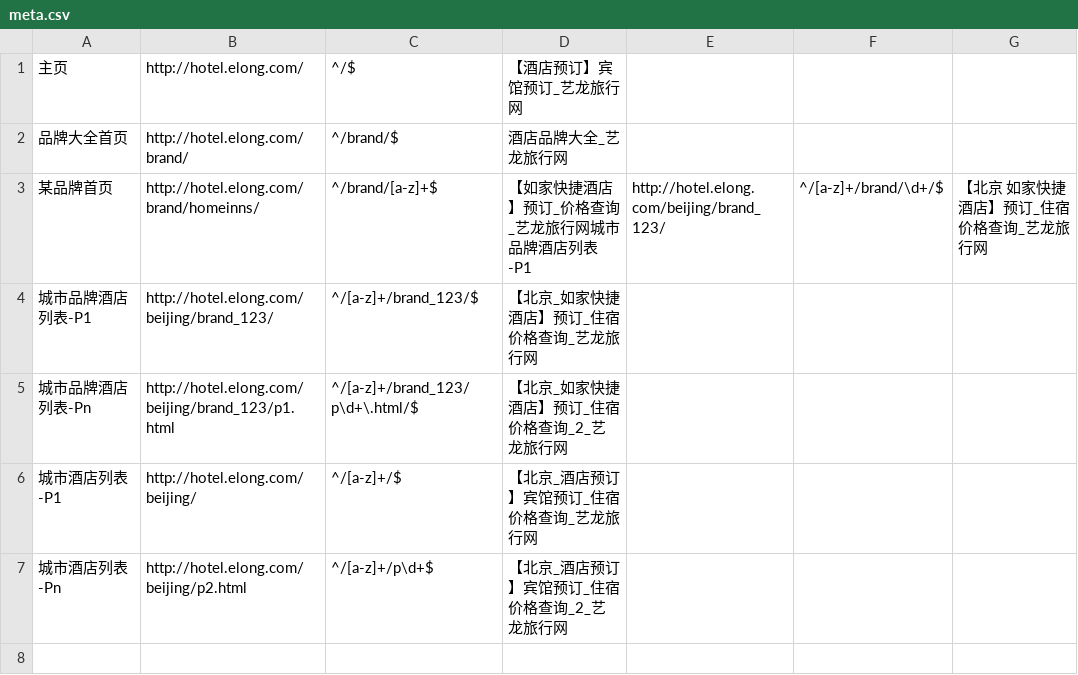
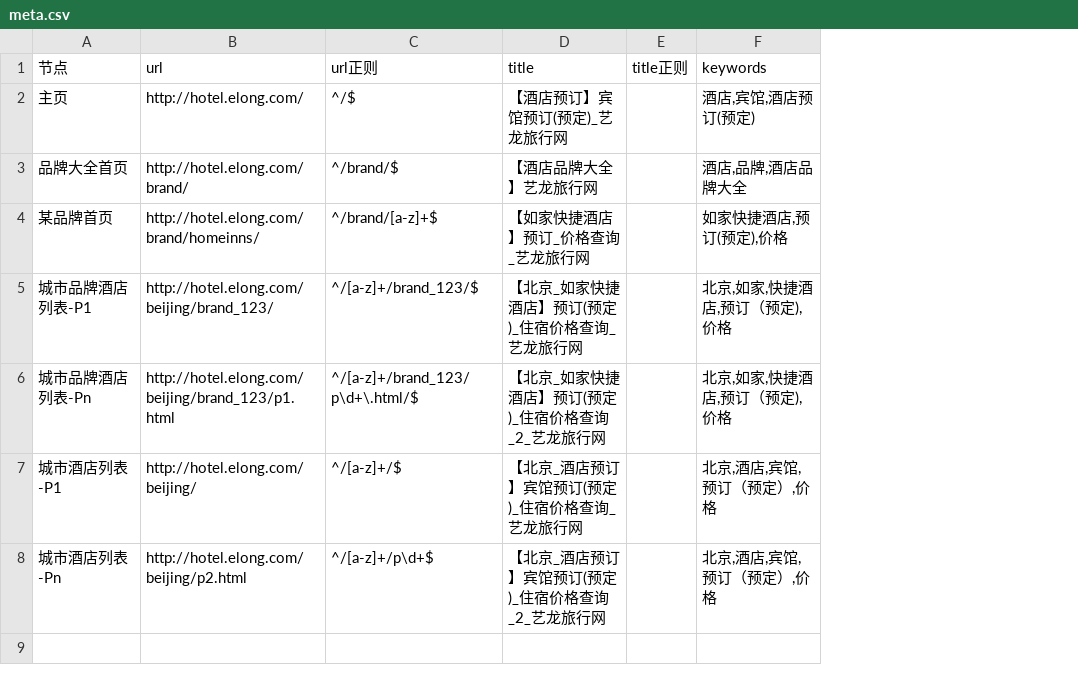
Before and after one commit to thaddeusgeek/unit-test-seo, a CSV file: project/elong/hotel.elong.com/meta.csv, drawn as a sheet; only a part is shown; removed rows and columns are numbered as before the commit, all else as after; the diff names each change by its address in the sheet, - before the commit and + after, or states it on an @@ line.

Commit message:
hotel.elong.com    keywords  添加完毕

```diff
--- a/project/elong/hotel.elong.com/meta.csv
+++ b/project/elong/hotel.elong.com/meta.csv
-column D, rows 1-7: 【酒店预订】宾馆预订_艺龙旅行网 | 酒店品牌大全_艺龙旅行网 | 【如家快捷酒店】预订_价格查询_艺龙旅行网城市品牌酒店列表-P1 | 【北京_如家快捷酒店】预订_住宿价格查询_艺龙旅行网 | 【北京_如家快捷酒店】预订_住宿价格查询_2_艺龙旅行网 | 【北京_酒店预订】宾馆预订_住宿价格查询_艺龙旅行网 | 【北京_酒店预订】宾馆预订_住宿价格查询_2_艺龙旅行网
-column E, row 3: http://hotel.elong.com/beijing/brand_123/
-column F, row 3: ^/[a-z]+/brand/\d+/$
-column G, row 3: 【北京 如家快捷酒店】预订_住宿价格查询_艺龙旅行网
+column D, rows 2-8: 【酒店预订】宾馆预订(预定)_艺龙旅行网 | 【酒店品牌大全】艺龙旅行网 | 【如家快捷酒店】预订_价格查询_艺龙旅行网 | 【北京_如家快捷酒店】预订(预定)_住宿价格查询_艺龙旅行网 | 【北京_如家快捷酒店】预订(预定)_住宿价格查询_2_艺龙旅行网 | 【北京_酒店预订】宾馆预订(预定)_住宿价格查询_艺龙旅行网 | 【北京_酒店预订】宾馆预订(预定)_住宿价格查询_2_艺龙旅行网
+column E, empty
+column F, rows 2-8: 酒店,宾馆,酒店预订(预定) | 酒店,品牌,酒店品牌大全 | 如家快捷酒店,预订(预定),价格 | 北京,如家,快捷酒店,预订（预定),价格 | 北京,如家,快捷酒店,预订（预定),价格 | 北京,酒店,宾馆,预订（预定）,价格 | 北京,酒店,宾馆,预订（预定）,价格
+row 1: 节点 | url | url正则 | title | title正则 | keywords
```
